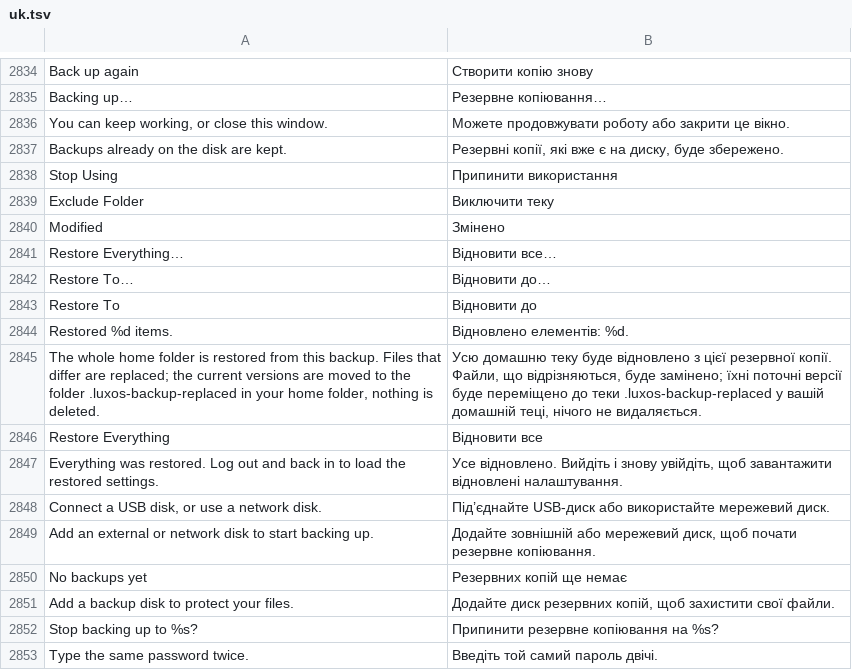
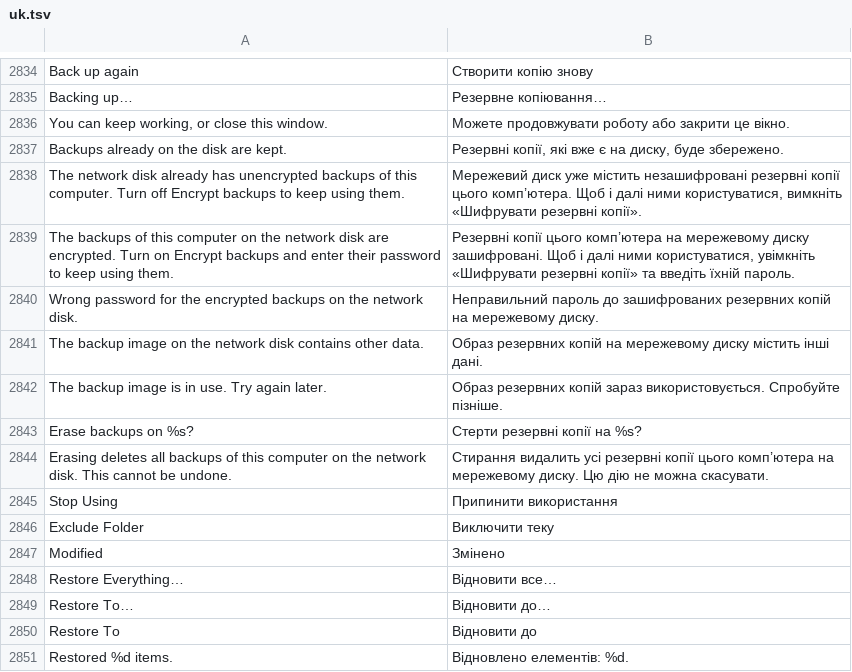
Before and after one commit to luxopes/LuxOS-Arch, a TSV file: packages/luxos-i18n/files/uk.tsv, drawn as a sheet; only a part is shown, gaps mark what is left out; the shorter side is filled out with more unchanged rows.

Commit message:
Triage fixes: SMB re-add keeps backups, disk use shared between processes, sftp address and system-disk guards; sandbox --net without LAN routes (IPv6 on-link, fail closed); Care boot check without display manager, kernel sets kept for unreadable snapshots, reinstall lists custom units; Store install output and truncated downloads (luxos-backup 1.0.0-5, luxos-sandbox 1.0.0-10, luxos-care 1.0.0-23, luxos-store 1.0.0-21, luxos-i18n 82)

```diff
--- a/packages/luxos-i18n/files/uk.tsv
+++ b/packages/luxos-i18n/files/uk.tsv
@@ -2837,2 +2837,9 @@ You can keep working, or close this window.	Можете продовжуват
 Backups already on the disk are kept.	Резервні копії, які вже є на диску, буде збережено.
+The network disk already has unencrypted backups of this computer. Turn off Encrypt backups to keep using them.	Мережевий диск уже містить незашифровані резервні копії цього комп’ютера. Щоб і далі ними користуватися, вимкніть «Шифрувати резервні копії».
+The backups of this computer on the network disk are encrypted. Turn on Encrypt backups and enter their password to keep using them.	Резервні копії цього комп’ютера на мережевому диску зашифровані. Щоб і далі ними користуватися, увімкніть «Шифрувати резервні копії» та введіть їхній пароль.
+Wrong password for the encrypted backups on the network disk.	Неправильний пароль до зашифрованих резервних копій на мережевому диску.
+The backup image on the network disk contains other data.	Образ резервних копій на мережевому диску містить інші дані.
+The backup image is in use. Try again later.	Образ резервних копій зараз використовується. Спробуйте пізніше.
+Erase backups on %s?	Стерти резервні копії на %s?
+Erasing deletes all backups of this computer on the network disk. This cannot be undone.	Стирання видалить усі резервні копії цього комп’ютера на мережевому диску. Цю дію не можна скасувати.
 Stop Using	Припинити використання
```
Also changed, not shown: packages/luxos-i18n/files/de.tsv, packages/luxos-i18n/files/fr.tsv, 33 other files.
